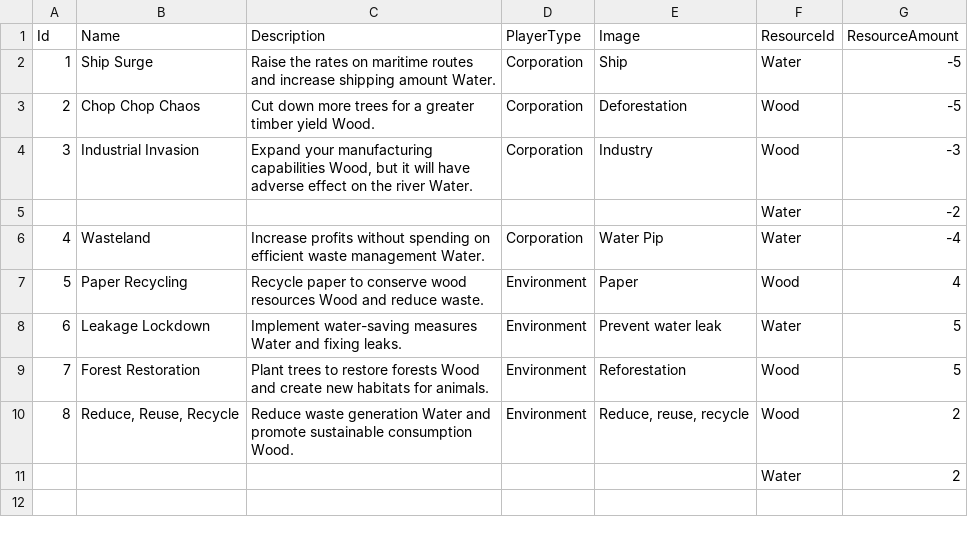
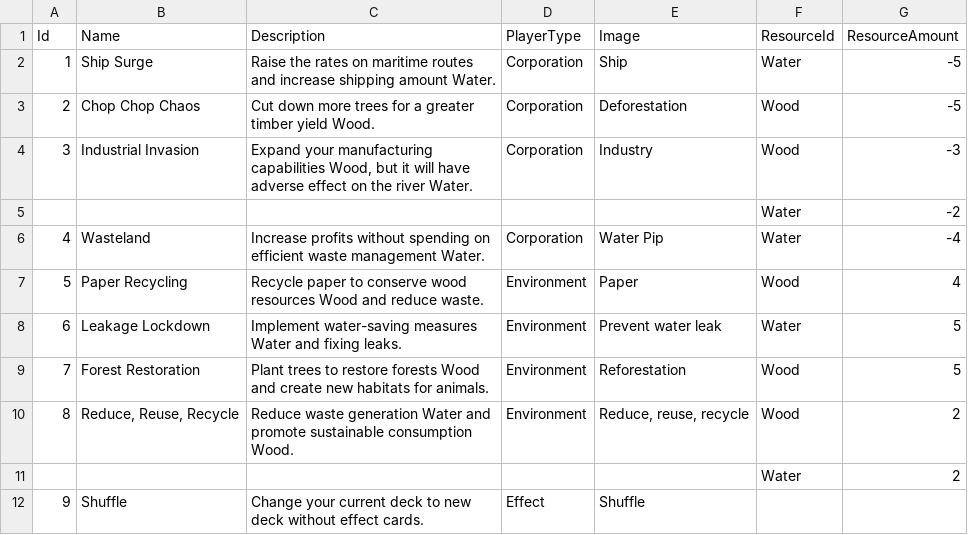
Before and after one commit to NhanVo-gmt/Green-vs-Greed, a CSV file: Assets/Resources/BlueprintData/Card.csv, drawn as a sheet; the diff names each change by its address in the sheet, - before the commit and + after, or states it on an @@ line.

Commit message:
adding shuffle card

```diff
--- a/Assets/Resources/BlueprintData/Card.csv
+++ b/Assets/Resources/BlueprintData/Card.csv
+row 12: 9 | Shuffle | Change your current deck to new deck without effect cards. | Effect | Shuffle
```
Also changed, not shown: 5 other files.
